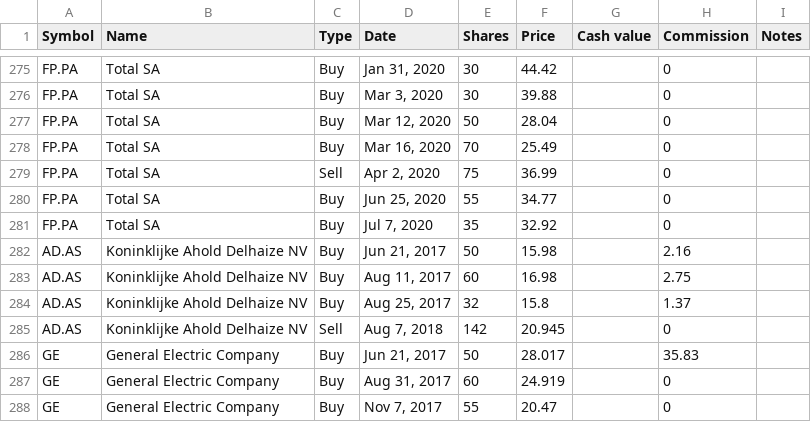
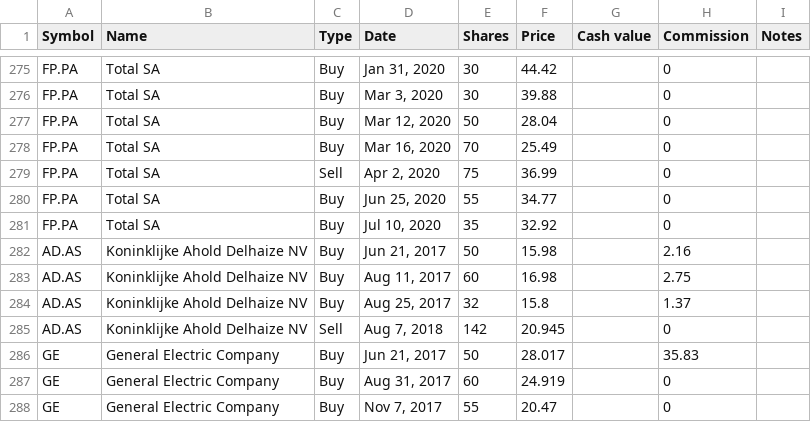
Before and after one commit to lionelschiepers/MyStock, a CSV file: MyStockWeb/Data/1.csv, drawn as a sheet; only a part is shown, gaps mark what is left out.

Commit message:
corrected total transaction
corrected total transaction

```diff
--- a/MyStockWeb/Data/1.csv
+++ b/MyStockWeb/Data/1.csv
@@ -280,3 +280,3 @@ FP.PA,Total SA,Sell,"Apr 2, 2020",75,36.99,,0,
 FP.PA,Total SA,Buy,"Jun 25, 2020",55,34.77,,0,
-FP.PA,Total SA,Buy,"Jul 7, 2020",35,32.92,,0,
+FP.PA,Total SA,Buy,"Jul 10, 2020",35,32.92,,0,
 AD.AS,Koninklijke Ahold Delhaize NV,Buy,"Jun 21, 2017",50,15.98,,2.16,
```
